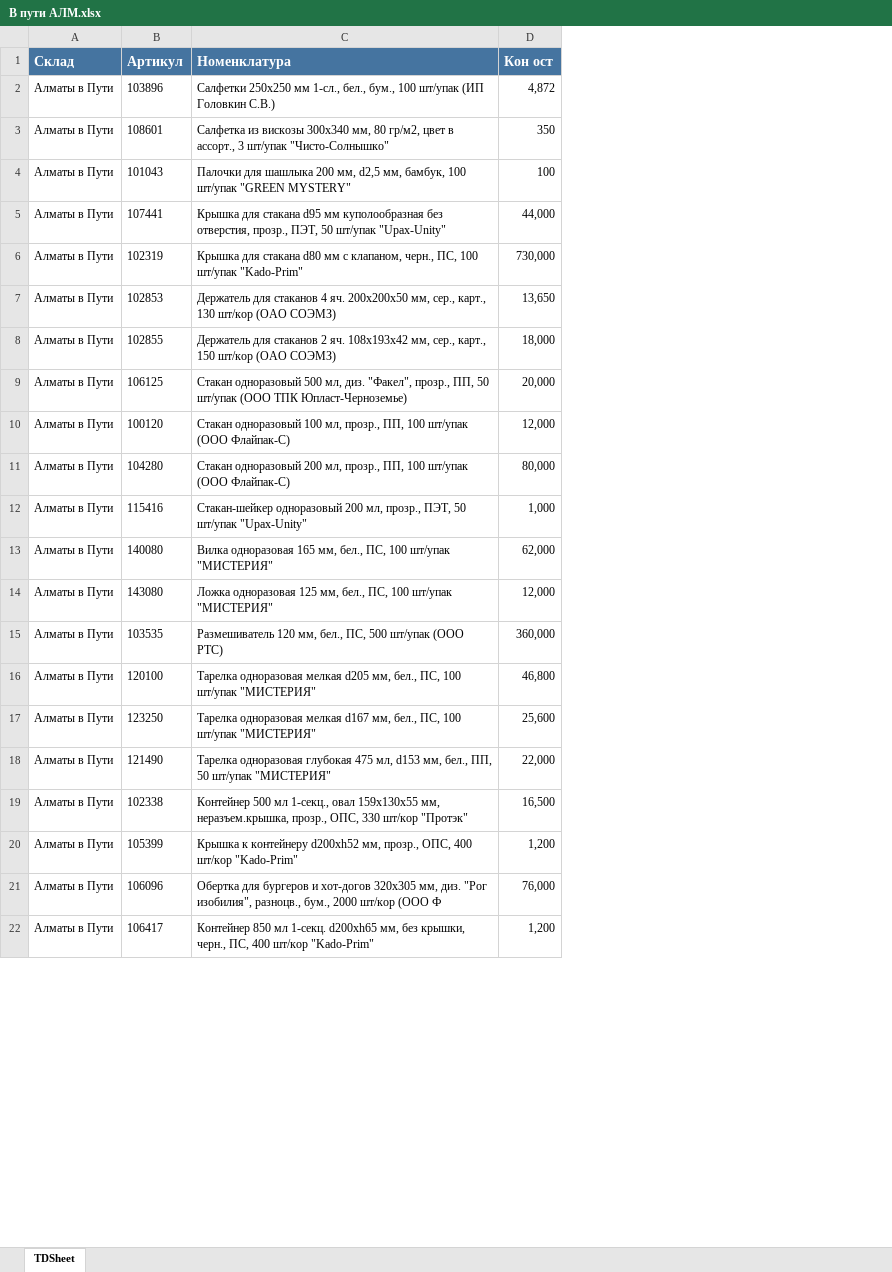
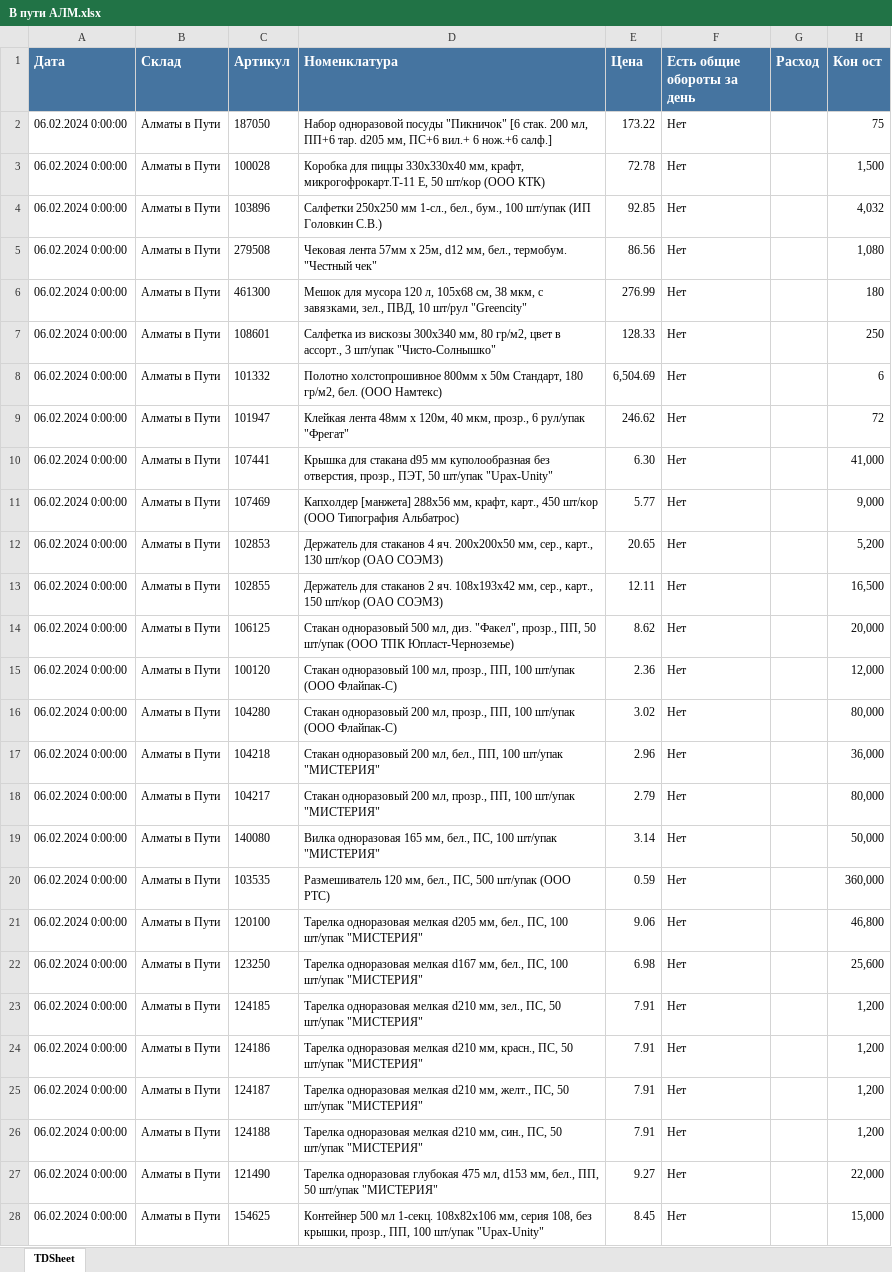
Before and after one commit to killri/ASIA-STOCKS, an Excel workbook: data/В пути АЛМ.xlsx, sheet TDSheet, drawn as a sheet; only a part is shown; values as stored, in another font and other column widths than the file's, no borders; charts and pictures not drawn; removed rows and columns are numbered as before the commit, all else as after; the diff covers the shown part only; the diff names each change by its address in the sheet, - before the commit and + after, or states it on an @@ line.

```diff
--- a/data/В пути АЛМ.xlsx (sheet TDSheet)
+++ b/data/В пути АЛМ.xlsx (sheet TDSheet)
+column A (Дата), row 4: 06.02.2024 0:00:00; row 7: 06.02.2024 0:00:00; row 10: 06.02.2024 0:00:00; rows 12-16: all 06.02.2024 0:00:00; rows 19-22: all 06.02.2024 0:00:00; row 27: 06.02.2024 0:00:00
+column E (Цена), row 4: 92.85; row 7: 128.33; row 10: 6.30; rows 12-16: 20.65 | 12.11 | 8.62 | 2.36 | 3.02; rows 19-22: 3.14 | 0.59 | 9.06 | 6.98; row 27: 9.27
+column F (Есть общие обороты за день), row 4: Нет; row 7: Нет; row 10: Нет; rows 12-16: all Нет; rows 19-22: all Нет; row 27: Нет
+column G (Расход), empty
+row 2: 06.02.2024 0:00:00 | Алматы в Пути | 187050 | Набор одноразовой посуды "Пикничок" [6 стак. 200 мл, ПП+6 тар. d205 мм, ПС+6 вил.+ 6 нож.+6 салф.] | 173.22 | Нет |  | 75
+row 3: 06.02.2024 0:00:00 | Алматы в Пути | 100028 | Коробка для пиццы 330х330х40 мм, крафт, микрогофрокарт.Т-11 Е, 50 шт/кор (OOO КТК) | 72.78 | Нет |  | 1,500
-H4 (Кон ост): 4,872
+H4 (Кон ост): 4,032
+row 5: 06.02.2024 0:00:00 | Алматы в Пути | 279508 | Чековая лента 57мм х 25м, d12 мм, бел., термобум. "Честный чек" | 86.56 | Нет |  | 1,080
+row 6: 06.02.2024 0:00:00 | Алматы в Пути | 461300 | Мешок для мусора 120 л, 105х68 см, 38 мкм, с завязками, зел., ПВД, 10 шт/рул "Greencity" | 276.99 | Нет |  | 180
-H7 (Кон ост): 350
+H7 (Кон ост): 250
-row 4: Алматы в Пути | 101043 | Палочки для шашлыка 200 мм, d2,5 мм, бамбук, 100 шт/упак "GREEN MYSTERY" | 100
+row 8: 06.02.2024 0:00:00 | Алматы в Пути | 101332 | Полотно холстопрошивное 800мм х 50м Стандарт, 180 гр/м2, бел. (ООО Намтекс) | 6,504.69 | Нет |  | 6
+row 9: 06.02.2024 0:00:00 | Алматы в Пути | 101947 | Клейкая лента 48мм х 120м, 40 мкм, прозр., 6 рул/упак "Фрегат" | 246.62 | Нет |  | 72
-H10 (Кон ост): 44,000
+H10 (Кон ост): 41,000
-row 6: Алматы в Пути | 102319 | Крышка для стакана d80 мм с клапаном, черн., ПС, 100 шт/упак "Kado-Prim" | 730,000
+row 11: 06.02.2024 0:00:00 | Алматы в Пути | 107469 | Капхолдер [манжета] 288х56 мм, крафт, карт., 450 шт/кор (ООО Типография Альбатрос) | 5.77 | Нет |  | 9,000
-H12 (Кон ост): 13,650
+H12 (Кон ост): 5,200
-H13 (Кон ост): 18,000
+H13 (Кон ост): 16,500
-row 12: Алматы в Пути | 115416 | Стакан-шейкер одноразовый 200 мл, прозр., ПЭТ, 50 шт/упак "Upax-Unity" | 1,000
+row 17: 06.02.2024 0:00:00 | Алматы в Пути | 104218 | Стакан одноразовый 200 мл, бел., ПП, 100 шт/упак "МИСТЕРИЯ" | 2.96 | Нет |  | 36,000
+row 18: 06.02.2024 0:00:00 | Алматы в Пути | 104217 | Стакан одноразовый 200 мл, прозр., ПП, 100 шт/упак "МИСТЕРИЯ" | 2.79 | Нет |  | 80,000
-H19 (Кон ост): 62,000
+H19 (Кон ост): 50,000
-row 14: Алматы в Пути | 143080 | Ложка одноразовая 125 мм, бел., ПС, 100 шт/упак "МИСТЕРИЯ" | 12,000
+row 23: 06.02.2024 0:00:00 | Алматы в Пути | 124185 | Тарелка одноразовая мелкая d210 мм, зел., ПС, 50 шт/упак "МИСТЕРИЯ" | 7.91 | Нет |  | 1,200
+row 24: 06.02.2024 0:00:00 | Алматы в Пути | 124186 | Тарелка одноразовая мелкая d210 мм, красн., ПС, 50 шт/упак "МИСТЕРИЯ" | 7.91 | Нет |  | 1,200
+row 25: 06.02.2024 0:00:00 | Алматы в Пути | 124187 | Тарелка одноразовая мелкая d210 мм, желт., ПС, 50 шт/упак "МИСТЕРИЯ" | 7.91 | Нет |  | 1,200
+row 26: 06.02.2024 0:00:00 | Алматы в Пути | 124188 | Тарелка одноразовая мелкая d210 мм, син., ПС, 50 шт/упак "МИСТЕРИЯ" | 7.91 | Нет |  | 1,200
-row 19: Алматы в Пути | 102338 | Контейнер 500 мл 1-секц., овал 159х130х55 мм, неразъем.крышка, прозр., ОПС, 330 шт/кор "Протэк" | 16,500
-row 20: Алматы в Пути | 105399 | Крышка к контейнеру d200хh52 мм, прозр., ОПС, 400 шт/кор "Kado-Prim" | 1,200
-row 21: Алматы в Пути | 106096 | Обертка для бургеров и хот-догов 320х305 мм, диз. "Рог изобилия", разноцв., бум., 2000 шт/кор (ООО Ф | 76,000
-row 22: Алматы в Пути | 106417 | Контейнер 850 мл 1-секц. d200хh65 мм, без крышки, черн., ПС, 400 шт/кор "Kado-Prim" | 1,200
+row 28: 06.02.2024 0:00:00 | Алматы в Пути | 154625 | Контейнер 500 мл 1-секц. 108х82х106 мм, серия 108, без крышки, прозр., ПП, 100 шт/упак "Upax-Unity" | 8.45 | Нет |  | 15,000
```
Also changed, not shown: 31 added rows, 9 removed rows and 6 edited cells elsewhere in this sheet, data/В пути АСТ.xlsx, data/Остатки загрузка АСТ.xlsx, 42 other files.
